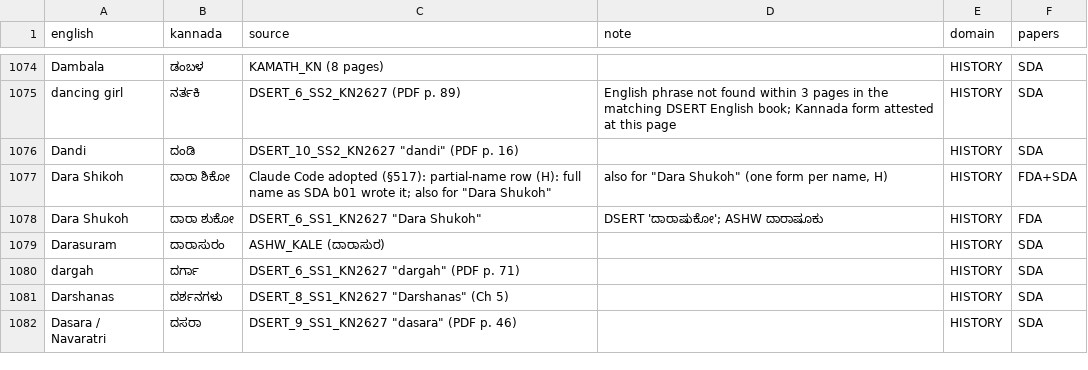
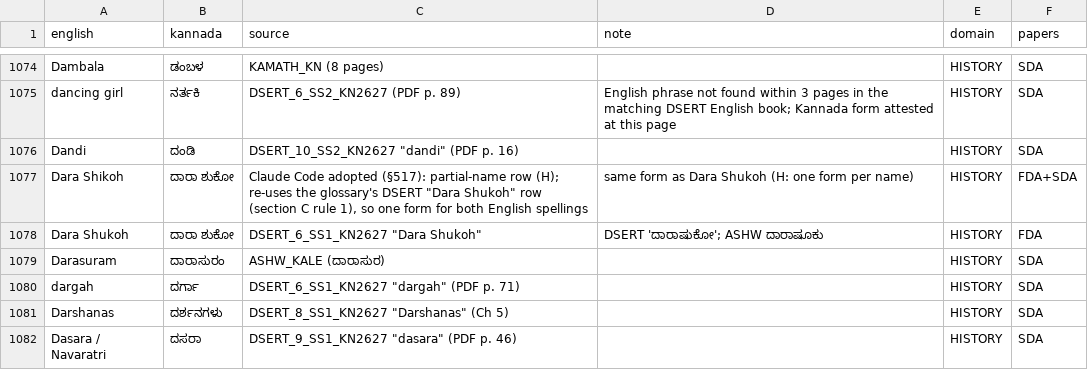
Before and after one commit to dineshdini729/Kpsc, a TSV file: ASTRA_T05/SAMARTHA_2.0/KANNADA_TRANSLATION/ASTRA/T05/KN_GLOSSARY_T3.tsv, drawn as a sheet; only a part is shown, gaps mark what is left out.

```diff
--- a/ASTRA_T05/SAMARTHA_2.0/KANNADA_TRANSLATION/ASTRA/T05/KN_GLOSSARY_T3.tsv
+++ b/ASTRA_T05/SAMARTHA_2.0/KANNADA_TRANSLATION/ASTRA/T05/KN_GLOSSARY_T3.tsv
@@ -1076,3 +1076,3 @@ dancing girl	ನರ್ತಕಿ	DSERT_6_SS2_KN2627 (PDF p. 89)	English phrase no
 Dandi	ದಂಡಿ	DSERT_10_SS2_KN2627 "dandi" (PDF p. 16)		HISTORY	SDA
-Dara Shikoh	ದಾರಾ ಶಿಕೋ	Claude Code adopted (§517): partial-name row (H): full name as SDA b01 wrote it; also for "Dara Shukoh"	also for "Dara Shukoh" (one form per name, H)	HISTORY	FDA+SDA
+Dara Shikoh	ದಾರಾ ಶುಕೋ	Claude Code adopted (§517): partial-name row (H); re-uses the glossary's DSERT "Dara Shukoh" row (section C rule 1), so one form for both English spellings	same form as Dara Shukoh (H: one form per name)	HISTORY	FDA+SDA
 Dara Shukoh	ದಾರಾ ಶುಕೋ	DSERT_6_SS1_KN2627 "Dara Shukoh"	DSERT 'ದಾರಾಷುಕೋ'; ASHW ದಾರಾಷೂಕು	HISTORY	FDA
```
Also changed, not shown: ASTRA_T05/SAMARTHA_2.0/KANNADA_TRANSLATION/ASTRA/T05/KN_CROSS_PAPER_TERMS.tsv, ASTRA_T05/SAMARTHA_2.0/KANNADA_TRANSLATION/ASTRA/T05/KN_GLOSSARY_T3_ADDITIONS.tsv, 35 other files.
